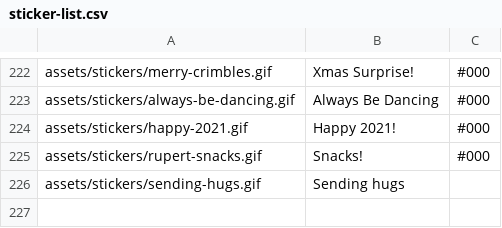
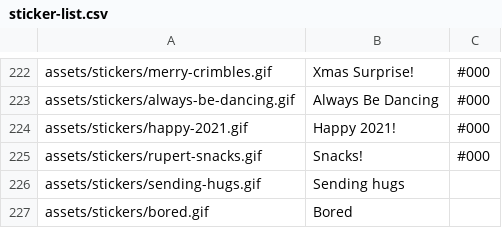
Before and after one commit to Motivesoft/condaluna, a CSV file: assets/scripts/sticker-list.csv, drawn as a sheet; only a part is shown, gaps mark what is left out; the diff names each change by its address in the sheet, - before the commit and + after, or states it on an @@ line.

```diff
--- a/assets/scripts/sticker-list.csv
+++ b/assets/scripts/sticker-list.csv
+row 227: assets/stickers/bored.gif | Bored
```
Also changed, not shown: assets/scripts/gifs-list.csv, 5 other files.
